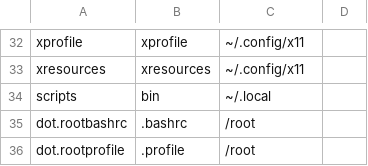
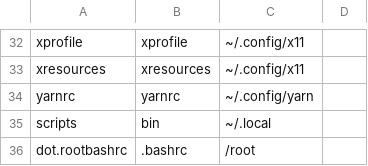
Before and after one commit to royarg02/user_files, a CSV file: deploy_files.csv, drawn as a sheet; only a part is shown, gaps mark what is left out; the shorter side is filled out with more unchanged rows; the diff names each change by its address in the sheet, - before the commit and + after, or states it on an @@ line.

Commit message:
Add yarn config

```diff
--- a/deploy_files.csv
+++ b/deploy_files.csv
+row 34: yarnrc | yarnrc | ~/.config/yarn
```
Also changed, not shown: 1 other file.
